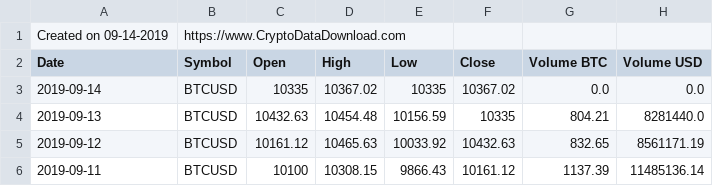
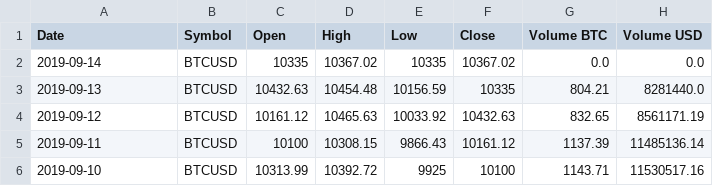
Before and after one commit to tsimmonsdata/bitcoin-twitter-prediciton, a CSV file: datasets/Gemini_BTCUSD_d.csv, drawn as a sheet; only a part is shown; the shorter side is filled out with more unchanged rows.

Commit message:
Update Gemini_BTCUSD_d.csv

```diff
--- a/datasets/Gemini_BTCUSD_d.csv
+++ b/datasets/Gemini_BTCUSD_d.csv
@@ -1,2 +1 @@
-Created on 09-14-2019,https://www.CryptoDataDownload.com
 Date,Symbol,Open,High,Low,Close,Volume BTC,Volume USD
```
